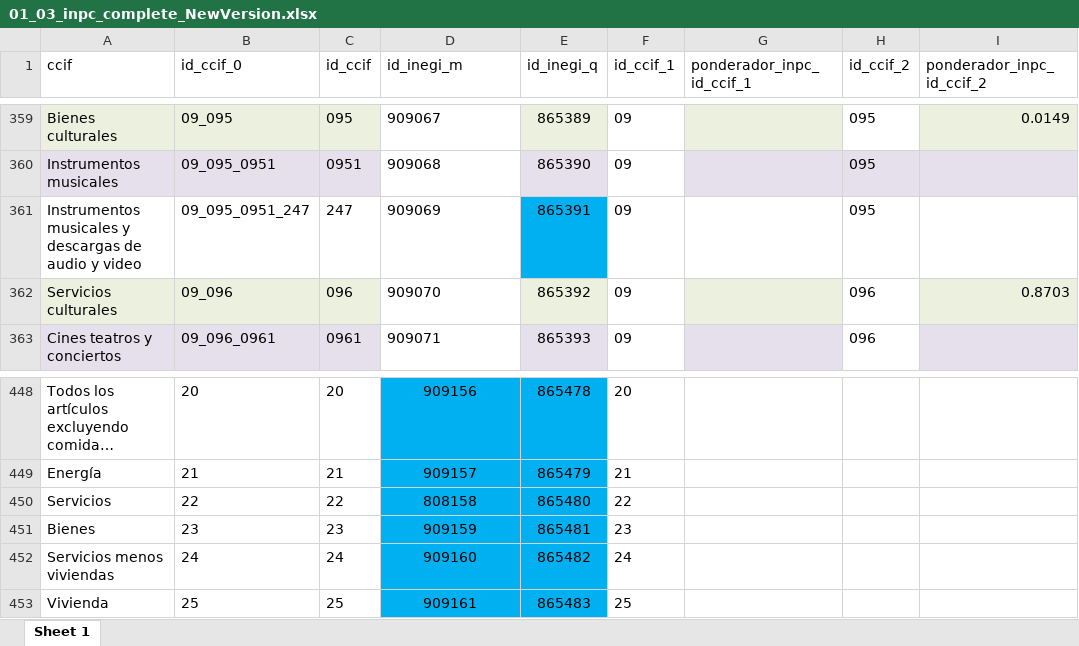
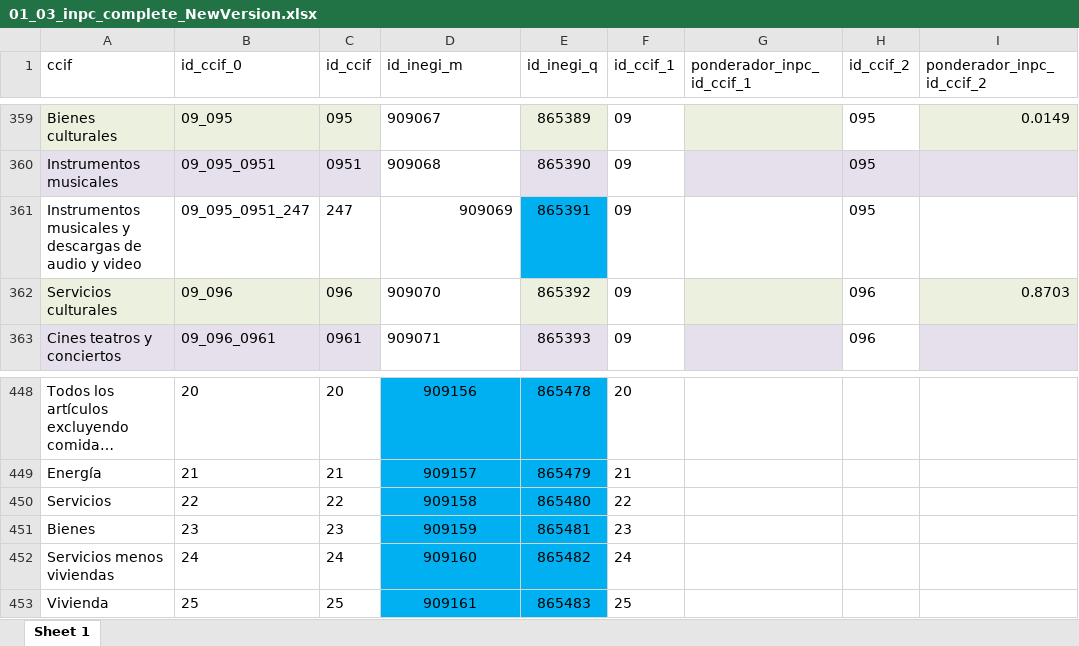
Before and after one commit to mexicocomovamos/mcv_inflacion, an Excel workbook: 01_datos_crudos/01_03_inpc_complete_NewVersion.xlsx, sheet Sheet 1, drawn as a sheet; only a part is shown, gaps mark what is left out; long unchanged cells end in …; values as stored, in another font and other column widths than the file's, no borders; the diff names each change by its address in the sheet, - before the commit and + after, or states it on an @@ line.

```diff
--- a/01_datos_crudos/01_03_inpc_complete_NewVersion.xlsx (sheet Sheet 1)
+++ b/01_datos_crudos/01_03_inpc_complete_NewVersion.xlsx (sheet Sheet 1)
-D361 alignment: left
+D361 alignment: right
-D450 (id_inegi_m): 808158
+D450 (id_inegi_m): 909158
```
Also changed, not shown: 33 other files.
